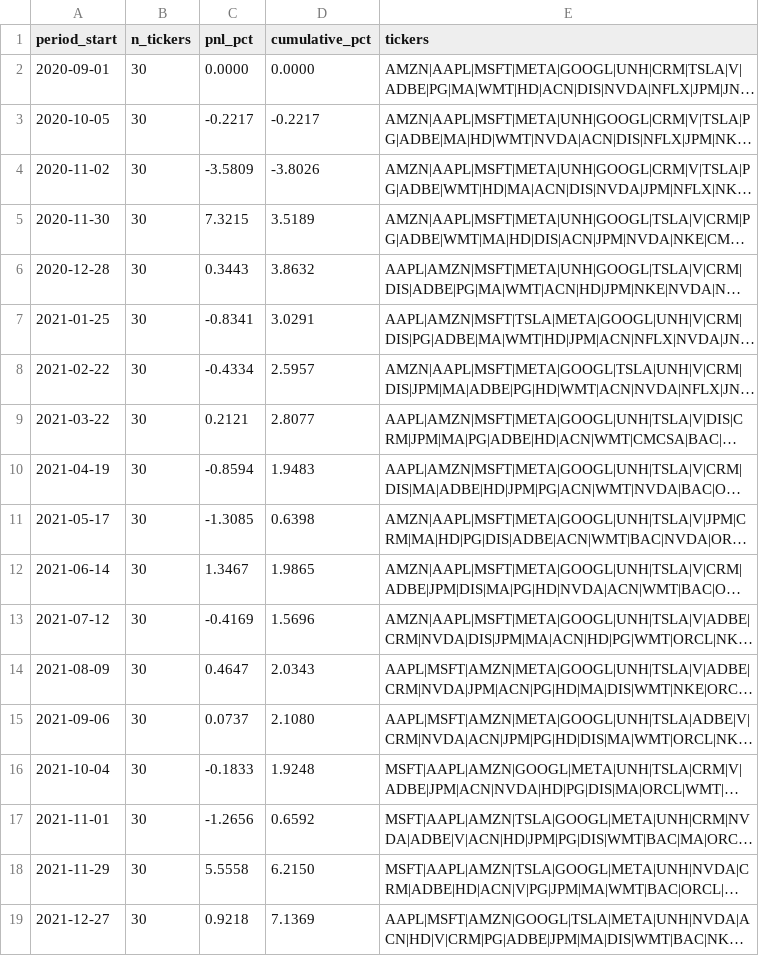
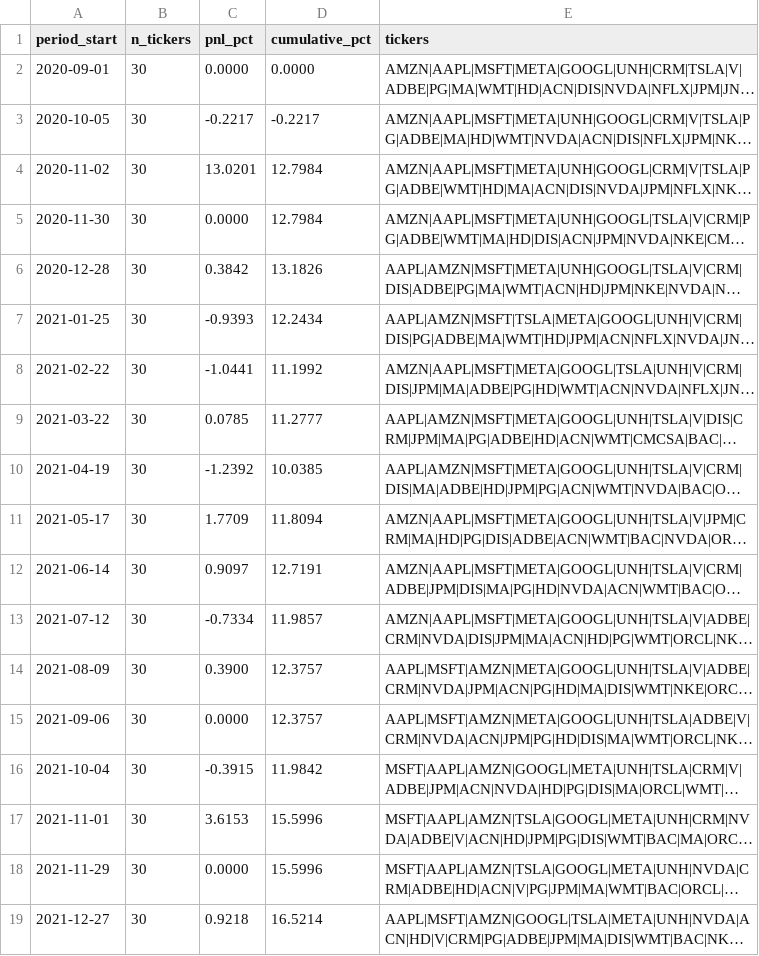
Before and after one commit to marcinzieba4-bot/SellVol_SingleEQ, a CSV file: results/dynamic_top30_periods_mode1.csv, drawn as a sheet; only a part is shown; long unchanged cells end in …; the diff covers the shown part only; the diff names each change by its address in the sheet, - before the commit and + after, or states it on an @@ line.

```diff
--- a/results/dynamic_top30_periods_mode1.csv
+++ b/results/dynamic_top30_periods_mode1.csv
-C4 (pnl_pct): -3.5809
+C4 (pnl_pct): 13.0201
-D4 (cumulative_pct): -3.8026
+D4 (cumulative_pct): 12.7984
-C5 (pnl_pct): 7.3215
+C5 (pnl_pct): 0.0000
-D5 (cumulative_pct): 3.5189
+D5 (cumulative_pct): 12.7984
-C6 (pnl_pct): 0.3443
+C6 (pnl_pct): 0.3842
-D6 (cumulative_pct): 3.8632
+D6 (cumulative_pct): 13.1826
-C7 (pnl_pct): -0.8341
+C7 (pnl_pct): -0.9393
-D7 (cumulative_pct): 3.0291
+D7 (cumulative_pct): 12.2434
-C8 (pnl_pct): -0.4334
+C8 (pnl_pct): -1.0441
-D8 (cumulative_pct): 2.5957
+D8 (cumulative_pct): 11.1992
-C9 (pnl_pct): 0.2121
+C9 (pnl_pct): 0.0785
-D9 (cumulative_pct): 2.8077
+D9 (cumulative_pct): 11.2777
-C10 (pnl_pct): -0.8594
+C10 (pnl_pct): -1.2392
-D10 (cumulative_pct): 1.9483
+D10 (cumulative_pct): 10.0385
-C11 (pnl_pct): -1.3085
+C11 (pnl_pct): 1.7709
-D11 (cumulative_pct): 0.6398
+D11 (cumulative_pct): 11.8094
-C12 (pnl_pct): 1.3467
+C12 (pnl_pct): 0.9097
-D12 (cumulative_pct): 1.9865
+D12 (cumulative_pct): 12.7191
-C13 (pnl_pct): -0.4169
+C13 (pnl_pct): -0.7334
-D13 (cumulative_pct): 1.5696
+D13 (cumulative_pct): 11.9857
-C14 (pnl_pct): 0.4647
+C14 (pnl_pct): 0.3900
-D14 (cumulative_pct): 2.0343
+D14 (cumulative_pct): 12.3757
-C15 (pnl_pct): 0.0737
+C15 (pnl_pct): 0.0000
-D15 (cumulative_pct): 2.1080
+D15 (cumulative_pct): 12.3757
-C16 (pnl_pct): -0.1833
+C16 (pnl_pct): -0.3915
-D16 (cumulative_pct): 1.9248
+D16 (cumulative_pct): 11.9842
-C17 (pnl_pct): -1.2656
+C17 (pnl_pct): 3.6153
-D17 (cumulative_pct): 0.6592
+D17 (cumulative_pct): 15.5996
-C18 (pnl_pct): 5.5558
+C18 (pnl_pct): 0.0000
-D18 (cumulative_pct): 6.2150
+D18 (cumulative_pct): 15.5996
-D19 (cumulative_pct): 7.1369
+D19 (cumulative_pct): 16.5214
```
Also changed, not shown: 91 edited cells elsewhere in this file, results/dynamic_top30_monthly_mode3.csv, results/dynamic_top30_monthly_mode4.csv, 10 other files.
